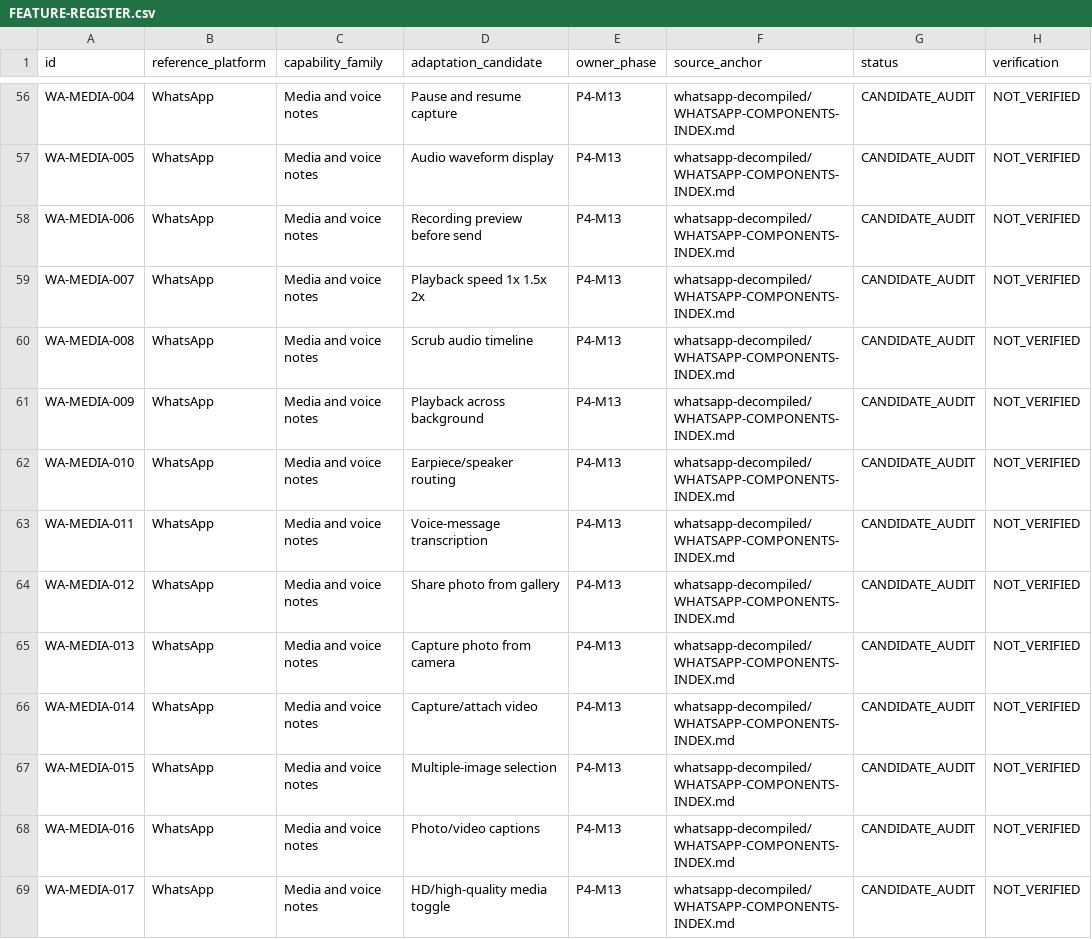
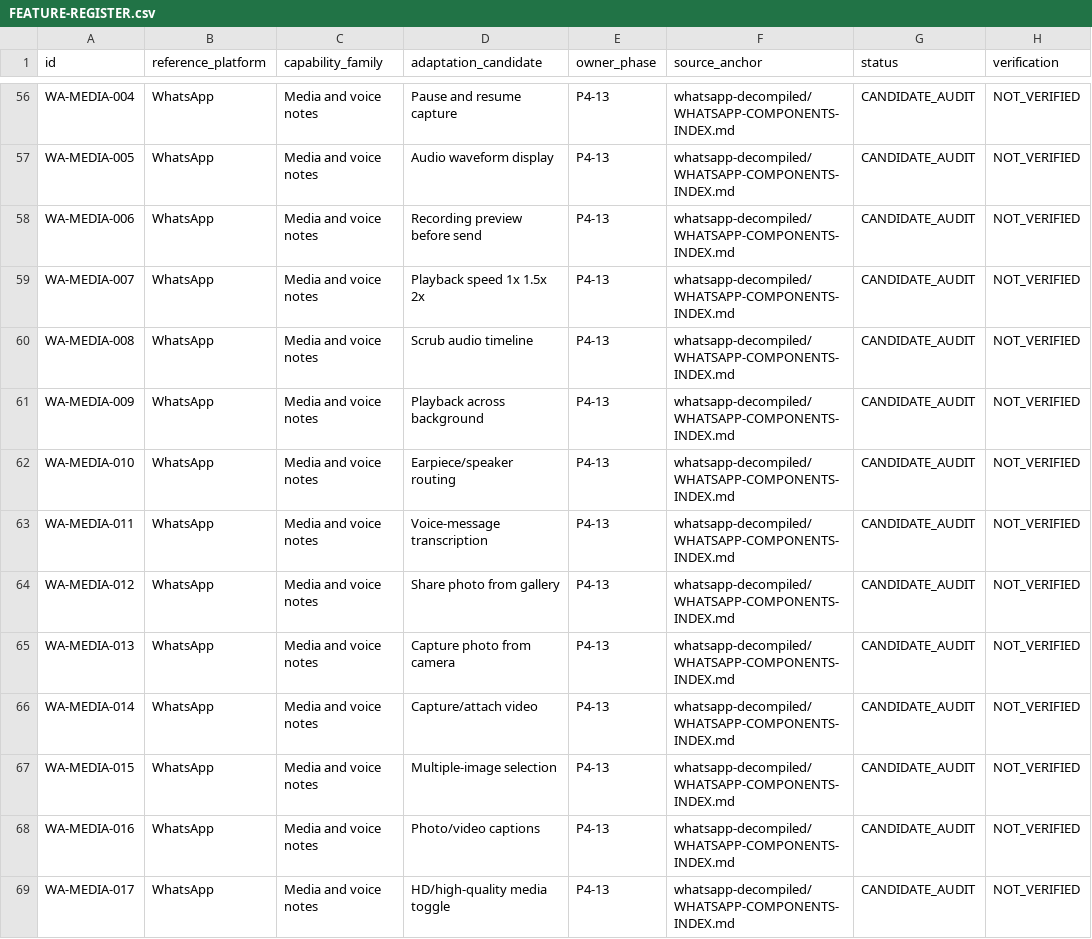
Before and after one commit to Baatiku/Masanawa, a CSV file: docs/reference-audit/FEATURE-REGISTER.csv, drawn as a sheet; only a part is shown, gaps mark what is left out; the diff covers the shown part only.

```diff
--- a/docs/reference-audit/FEATURE-REGISTER.csv
+++ b/docs/reference-audit/FEATURE-REGISTER.csv
@@ -56,14 +56,14 @@
-"WA-MEDIA-004","WhatsApp","Media and voice notes","Pause and resume capture","P4-M13","whatsapp-decompiled/WHATSAPP-COMPONENTS-INDEX.md","CANDIDATE_AUDIT","NOT_VERIFIED"
-"WA-MEDIA-005","WhatsApp","Media and voice notes","Audio waveform display","P4-M13","whatsapp-decompiled/WHATSAPP-COMPONENTS-INDEX.md","CANDIDATE_AUDIT","NOT_VERIFIED"
-"WA-MEDIA-006","WhatsApp","Media and voice notes","Recording preview before send","P4-M13","whatsapp-decompiled/WHATSAPP-COMPONENTS-INDEX.md","CANDIDATE_AUDIT","NOT_VERIFIED"
-"WA-MEDIA-007","WhatsApp","Media and voice notes","Playback speed 1x 1.5x 2x","P4-M13","whatsapp-decompiled/WHATSAPP-COMPONENTS-INDEX.md","CANDIDATE_AUDIT","NOT_VERIFIED"
-"WA-MEDIA-008","WhatsApp","Media and voice notes","Scrub audio timeline","P4-M13","whatsapp-decompiled/WHATSAPP-COMPONENTS-INDEX.md","CANDIDATE_AUDIT","NOT_VERIFIED"
-"WA-MEDIA-009","WhatsApp","Media and voice notes","Playback across background","P4-M13","whatsapp-decompiled/WHATSAPP-COMPONENTS-INDEX.md","CANDIDATE_AUDIT","NOT_VERIFIED"
-"WA-MEDIA-010","WhatsApp","Media and voice notes","Earpiece/speaker routing","P4-M13","whatsapp-decompiled/WHATSAPP-COMPONENTS-INDEX.md","CANDIDATE_AUDIT","NOT_VERIFIED"
-"WA-MEDIA-011","WhatsApp","Media and voice notes","Voice-message transcription","P4-M13","whatsapp-decompiled/WHATSAPP-COMPONENTS-INDEX.md","CANDIDATE_AUDIT","NOT_VERIFIED"
-"WA-MEDIA-012","WhatsApp","Media and voice notes","Share photo from gallery","P4-M13","whatsapp-decompiled/WHATSAPP-COMPONENTS-INDEX.md","CANDIDATE_AUDIT","NOT_VERIFIED"
-"WA-MEDIA-013","WhatsApp","Media and voice notes","Capture photo from camera","P4-M13","whatsapp-decompiled/WHATSAPP-COMPONENTS-INDEX.md","CANDIDATE_AUDIT","NOT_VERIFIED"
-"WA-MEDIA-014","WhatsApp","Media and voice notes","Capture/attach video","P4-M13","whatsapp-decompiled/WHATSAPP-COMPONENTS-INDEX.md","CANDIDATE_AUDIT","NOT_VERIFIED"
-"WA-MEDIA-015","WhatsApp","Media and voice notes","Multiple-image selection","P4-M13","whatsapp-decompiled/WHATSAPP-COMPONENTS-INDEX.md","CANDIDATE_AUDIT","NOT_VERIFIED"
-"WA-MEDIA-016","WhatsApp","Media and voice notes","Photo/video captions","P4-M13","whatsapp-decompiled/WHATSAPP-COMPONENTS-INDEX.md","CANDIDATE_AUDIT","NOT_VERIFIED"
-"WA-MEDIA-017","WhatsApp","Media and voice notes","HD/high-quality media toggle","P4-M13","whatsapp-decompiled/WHATSAPP-COMPONENTS-INDEX.md","CANDIDATE_AUDIT","NOT_VERIFIED"
+"WA-MEDIA-004","WhatsApp","Media and voice notes","Pause and resume capture","P4-13","whatsapp-decompiled/WHATSAPP-COMPONENTS-INDEX.md","CANDIDATE_AUDIT","NOT_VERIFIED"
+"WA-MEDIA-005","WhatsApp","Media and voice notes","Audio waveform display","P4-13","whatsapp-decompiled/WHATSAPP-COMPONENTS-INDEX.md","CANDIDATE_AUDIT","NOT_VERIFIED"
+"WA-MEDIA-006","WhatsApp","Media and voice notes","Recording preview before send","P4-13","whatsapp-decompiled/WHATSAPP-COMPONENTS-INDEX.md","CANDIDATE_AUDIT","NOT_VERIFIED"
+"WA-MEDIA-007","WhatsApp","Media and voice notes","Playback speed 1x 1.5x 2x","P4-13","whatsapp-decompiled/WHATSAPP-COMPONENTS-INDEX.md","CANDIDATE_AUDIT","NOT_VERIFIED"
+"WA-MEDIA-008","WhatsApp","Media and voice notes","Scrub audio timeline","P4-13","whatsapp-decompiled/WHATSAPP-COMPONENTS-INDEX.md","CANDIDATE_AUDIT","NOT_VERIFIED"
+"WA-MEDIA-009","WhatsApp","Media and voice notes","Playback across background","P4-13","whatsapp-decompiled/WHATSAPP-COMPONENTS-INDEX.md","CANDIDATE_AUDIT","NOT_VERIFIED"
+"WA-MEDIA-010","WhatsApp","Media and voice notes","Earpiece/speaker routing","P4-13","whatsapp-decompiled/WHATSAPP-COMPONENTS-INDEX.md","CANDIDATE_AUDIT","NOT_VERIFIED"
+"WA-MEDIA-011","WhatsApp","Media and voice notes","Voice-message transcription","P4-13","whatsapp-decompiled/WHATSAPP-COMPONENTS-INDEX.md","CANDIDATE_AUDIT","NOT_VERIFIED"
+"WA-MEDIA-012","WhatsApp","Media and voice notes","Share photo from gallery","P4-13","whatsapp-decompiled/WHATSAPP-COMPONENTS-INDEX.md","CANDIDATE_AUDIT","NOT_VERIFIED"
+"WA-MEDIA-013","WhatsApp","Media and voice notes","Capture photo from camera","P4-13","whatsapp-decompiled/WHATSAPP-COMPONENTS-INDEX.md","CANDIDATE_AUDIT","NOT_VERIFIED"
+"WA-MEDIA-014","WhatsApp","Media and voice notes","Capture/attach video","P4-13","whatsapp-decompiled/WHATSAPP-COMPONENTS-INDEX.md","CANDIDATE_AUDIT","NOT_VERIFIED"
+"WA-MEDIA-015","WhatsApp","Media and voice notes","Multiple-image selection","P4-13","whatsapp-decompiled/WHATSAPP-COMPONENTS-INDEX.md","CANDIDATE_AUDIT","NOT_VERIFIED"
+"WA-MEDIA-016","WhatsApp","Media and voice notes","Photo/video captions","P4-13","whatsapp-decompiled/WHATSAPP-COMPONENTS-INDEX.md","CANDIDATE_AUDIT","NOT_VERIFIED"
+"WA-MEDIA-017","WhatsApp","Media and voice notes","HD/high-quality media toggle","P4-13","whatsapp-decompiled/WHATSAPP-COMPONENTS-INDEX.md","CANDIDATE_AUDIT","NOT_VERIFIED"
```
Also changed, not shown: 159 edited cells elsewhere in this file.
